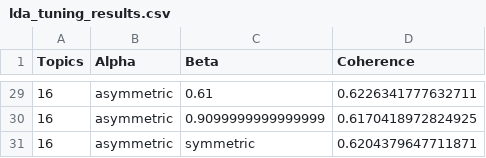
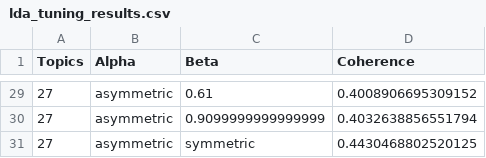
Before and after one commit to younes16morsi/PFE_RIGHTINNOV, a CSV file: output/lda_tuning_results.csv, drawn as a sheet; only a part is shown, gaps mark what is left out; the diff covers the shown part only.

```diff
--- a/output/lda_tuning_results.csv
+++ b/output/lda_tuning_results.csv
@@ -29,3 +29,3 @@ Topics,Alpha,Beta,Coherence
-16,asymmetric,0.61,0.6226341777632711
-16,asymmetric,0.9099999999999999,0.6170418972824925
-16,asymmetric,symmetric,0.6204379647711871
+27,asymmetric,0.61,0.4008906695309152
+27,asymmetric,0.9099999999999999,0.4032638856551794
+27,asymmetric,symmetric,0.4430468802520125
```
Also changed, not shown: 54 edited cells elsewhere in this file, 55 other files.
